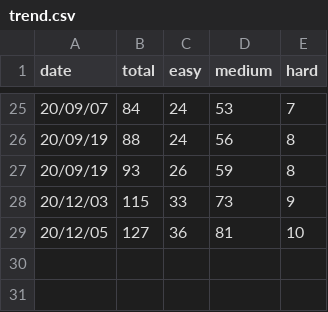
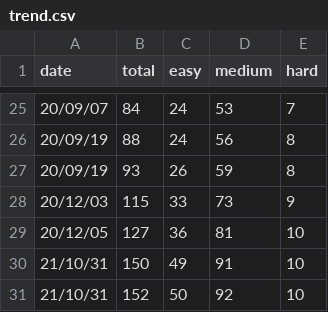
Before and after one commit to jameshwc/LeetCode-ans, a CSV file: trend.csv, drawn as a sheet; only a part is shown, gaps mark what is left out; the diff names each change by its address in the sheet, - before the commit and + after, or states it on an @@ line.

```diff
--- a/trend.csv
+++ b/trend.csv
+row 30: 21/10/31 | 150 | 49 | 91 | 10
+row 31: 21/10/31 | 152 | 50 | 92 | 10
```
Also changed, not shown: 1 other file.
